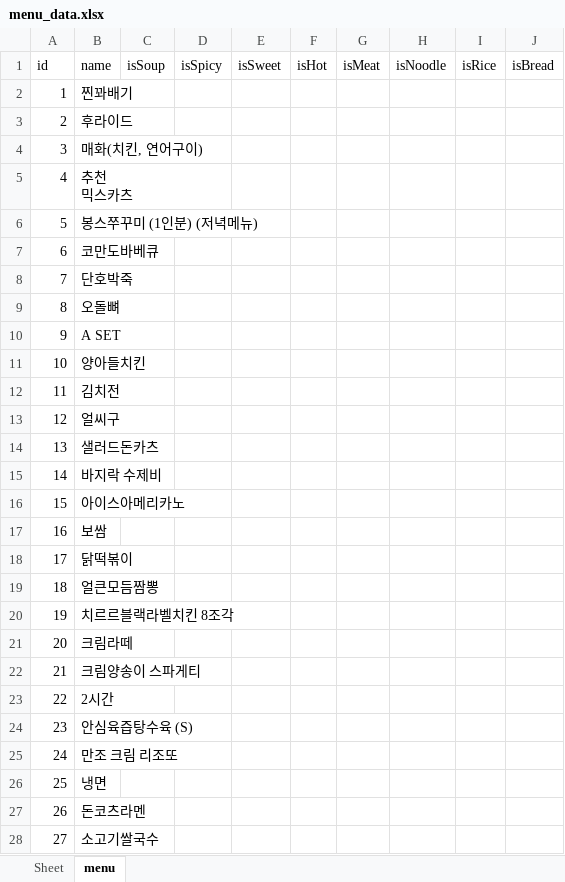
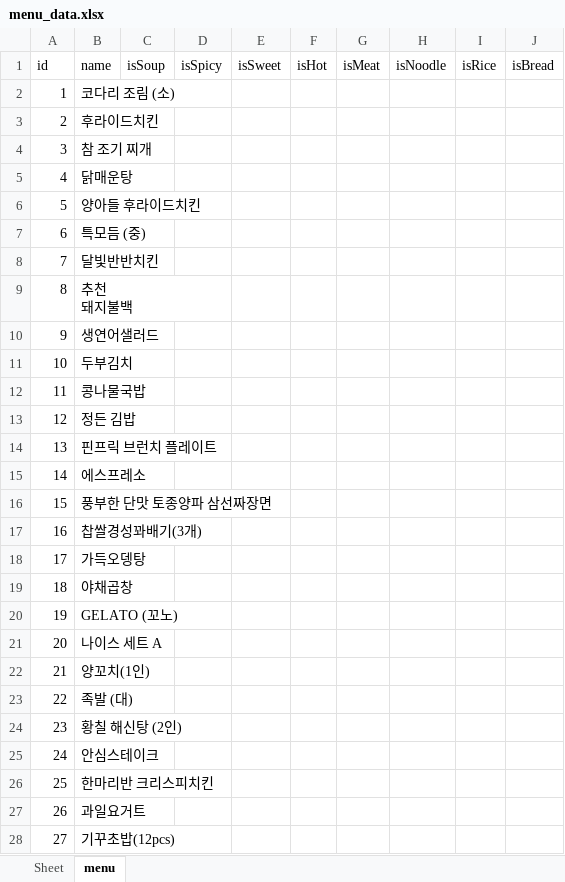
Before and after one commit to makemyway-kr/restaurant_data, an Excel workbook: Datasets/menu_data.xlsx, sheet menu, drawn as a sheet; only a part is shown; values as stored, in another font and other column widths than the file's, no borders; ↵ is a line break in a cell; the diff covers the shown part only; the diff names each change by its address in the sheet, - before the commit and + after, or states it on an @@ line.

```diff
--- a/Datasets/menu_data.xlsx (sheet menu)
+++ b/Datasets/menu_data.xlsx (sheet menu)
-B2 (name): 찐꽈배기
+B2 (name): 코다리 조림 (소)
-B3 (name): 후라이드
+B3 (name): 후라이드치킨
-B4 (name): 매화(치킨, 연어구이)
+B4 (name): 참 조기 찌개
-B5 (name): 추천 ↵ 믹스카츠
+B5 (name): 닭매운탕
-B6 (name): 봉스쭈꾸미 (1인분) (저녁메뉴)
+B6 (name): 양아들 후라이드치킨
-B7 (name): 코만도바베큐
+B7 (name): 특모듬 (중)
-B8 (name): 단호박죽
+B8 (name): 달빛반반치킨
-B9 (name): 오돌뼈
+B9 (name): 추천 ↵ 돼지불백
-B10 (name): A SET
+B10 (name): 생연어샐러드
-B11 (name): 양아들치킨
+B11 (name): 두부김치
-B12 (name): 김치전
+B12 (name): 콩나물국밥
-B13 (name): 얼씨구
+B13 (name): 정든 김밥
-B14 (name): 샐러드돈카츠
+B14 (name): 핀프릭 브런치 플레이트
-B15 (name): 바지락 수제비
+B15 (name): 에스프레소
-B16 (name): 아이스아메리카노
+B16 (name): 풍부한 단맛 토종양파 삼선짜장면
-B17 (name): 보쌈
+B17 (name): 찹쌀경성꽈배기(3개)
-B18 (name): 닭떡볶이
+B18 (name): 가득오뎅탕
-B19 (name): 얼큰모듬짬뽕
+B19 (name): 야채곱창
-B20 (name): 치르르블랙라벨치킨 8조각
+B20 (name): GELATO (꼬노)
-B21 (name): 크림라떼
+B21 (name): 나이스 세트 A
-B22 (name): 크림양송이 스파게티
+B22 (name): 양꼬치(1인)
-B23 (name): 2시간
+B23 (name): 족발 (대)
-B24 (name): 안심육즙탕수육 (S)
+B24 (name): 황칠 해신탕 (2인)
-B25 (name): 만조 크림 리조또
+B25 (name): 안심스테이크
-B26 (name): 냉면
+B26 (name): 한마리반 크리스피치킨
-B27 (name): 돈코츠라멘
+B27 (name): 과일요거트
-B28 (name): 소고기쌀국수
+B28 (name): 기꾸초밥(12pcs)
```
Also changed, not shown: 1046 edited cells elsewhere in this sheet, Datasets/address_data.xlsx, Datasets/restaurant_data.xlsx, 1 other file.
